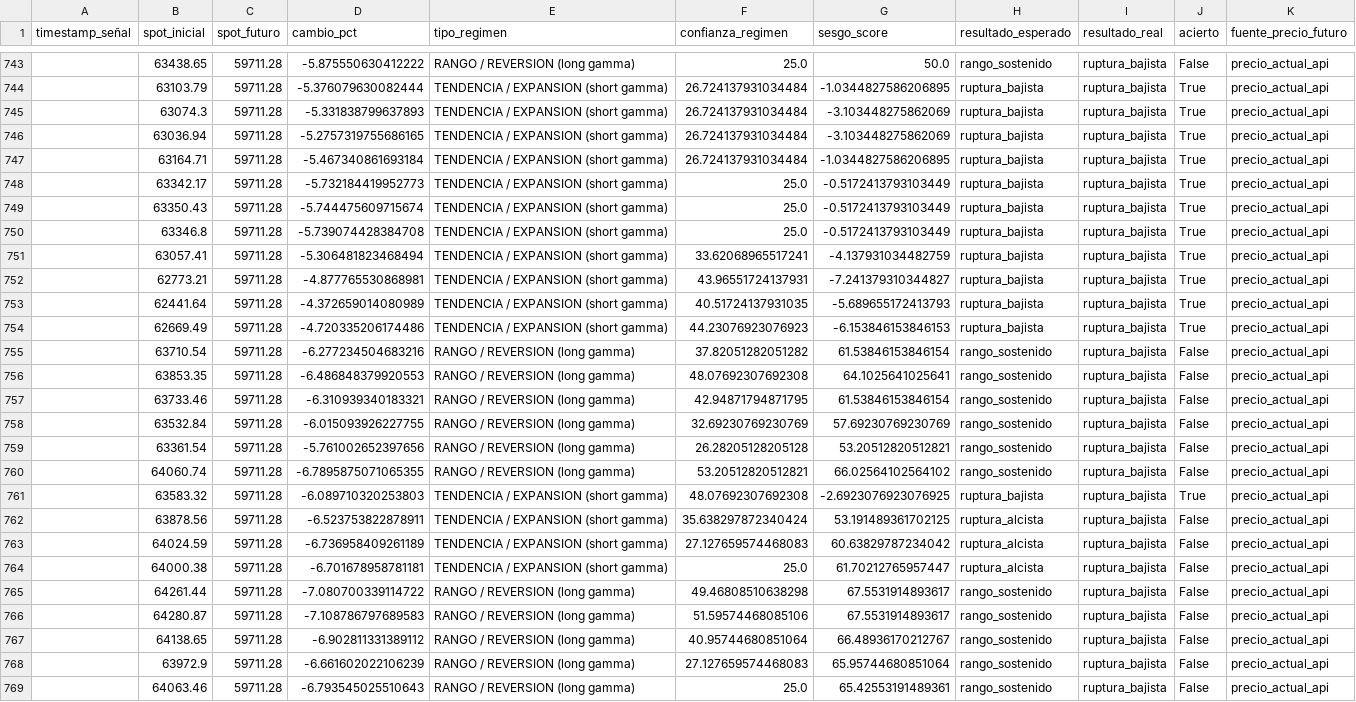
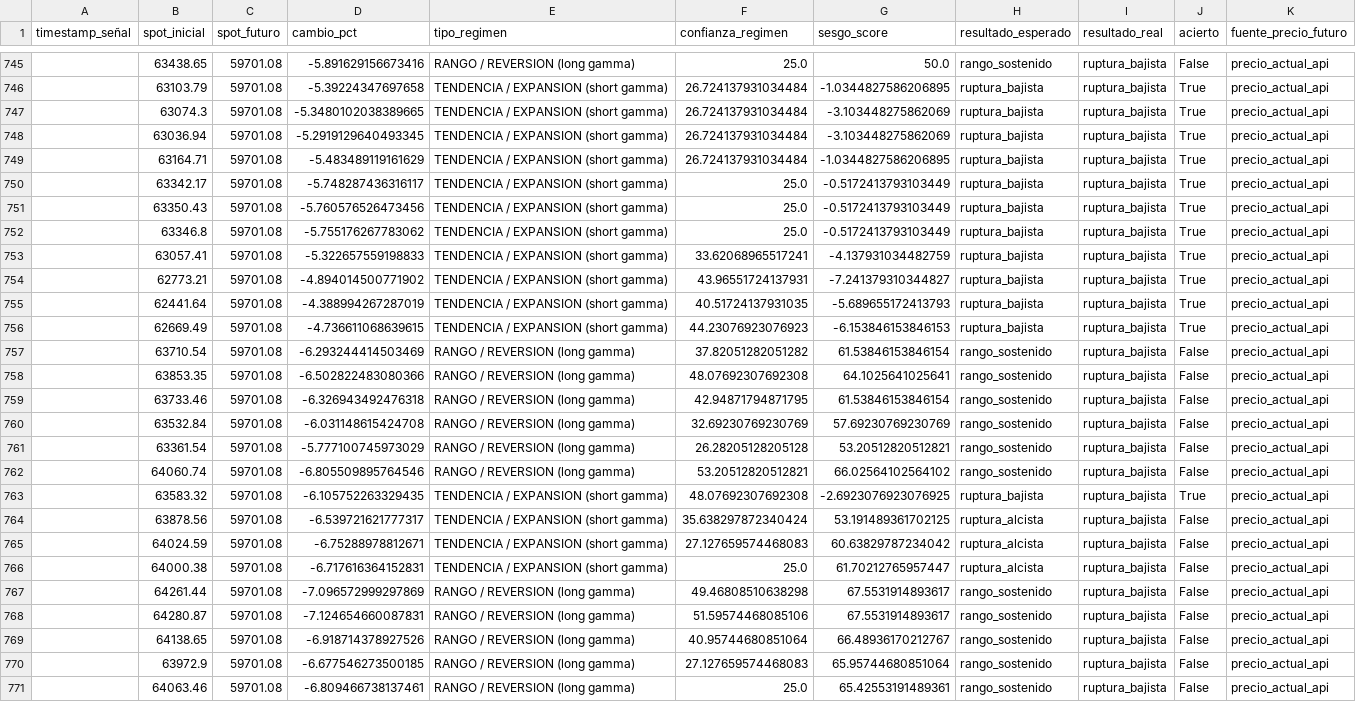
Before and after one commit to Alezmee/btc-quant-gex, a CSV file: data/forward_test_resultados.csv, drawn as a sheet; only a part is shown, gaps mark what is left out; addresses are those after the commit; the diff covers the shown part only; the diff names each change by its address in the sheet, - before the commit and + after, or states it on an @@ line.

```diff
--- a/data/forward_test_resultados.csv
+++ b/data/forward_test_resultados.csv
-C745:C771 (spot_futuro): 59711.28
+C745:C771 (spot_futuro): 59701.08
-D745 (cambio_pct): -5.875550630412222
+D745 (cambio_pct): -5.891629156673416
-D746 (cambio_pct): -5.376079630082444
+D746 (cambio_pct): -5.39224347697658
-D747 (cambio_pct): -5.331838799637893
+D747 (cambio_pct): -5.3480102038389665
-D748 (cambio_pct): -5.2757319755686165
+D748 (cambio_pct): -5.2919129640493345
-D749 (cambio_pct): -5.467340861693184
+D749 (cambio_pct): -5.483489119161629
-D750 (cambio_pct): -5.732184419952773
+D750 (cambio_pct): -5.748287436316117
-D751 (cambio_pct): -5.744475609715674
+D751 (cambio_pct): -5.760576526473456
-D752 (cambio_pct): -5.739074428384708
+D752 (cambio_pct): -5.755176267783062
-D753 (cambio_pct): -5.306481823468494
+D753 (cambio_pct): -5.322657559198833
-D754 (cambio_pct): -4.877765530868981
+D754 (cambio_pct): -4.894014500771902
-D755 (cambio_pct): -4.372659014080989
+D755 (cambio_pct): -4.388994267287019
-D756 (cambio_pct): -4.720335206174486
+D756 (cambio_pct): -4.736611068639615
-D757 (cambio_pct): -6.277234504683216
+D757 (cambio_pct): -6.293244414503469
-D758 (cambio_pct): -6.486848379920553
+D758 (cambio_pct): -6.502822483080366
-D759 (cambio_pct): -6.310939340183321
+D759 (cambio_pct): -6.326943492476318
-D760 (cambio_pct): -6.015093926227755
+D760 (cambio_pct): -6.031148615424708
-D761 (cambio_pct): -5.761002652397656
+D761 (cambio_pct): -5.777100745973029
-D762 (cambio_pct): -6.7895875071065355
+D762 (cambio_pct): -6.805509895764546
-D763 (cambio_pct): -6.089710320253803
+D763 (cambio_pct): -6.105752263329435
-D764 (cambio_pct): -6.523753822878911
+D764 (cambio_pct): -6.539721621777317
-D765 (cambio_pct): -6.736958409261189
+D765 (cambio_pct): -6.75288978812671
-D766 (cambio_pct): -6.701678958781181
+D766 (cambio_pct): -6.717616364152831
-D767 (cambio_pct): -7.080700339114722
+D767 (cambio_pct): -7.096572999297869
-D768 (cambio_pct): -7.108786797689583
+D768 (cambio_pct): -7.124654660087831
-D769 (cambio_pct): -6.902811331389112
+D769 (cambio_pct): -6.918714378927526
-D770 (cambio_pct): -6.661602022106239
+D770 (cambio_pct): -6.677546273500185
-D771 (cambio_pct): -6.793545025510643
+D771 (cambio_pct): -6.809466738137461
```
Also changed, not shown: 2 added rows and 73 edited cells elsewhere in this file, data/historico_snapshots.csv.
